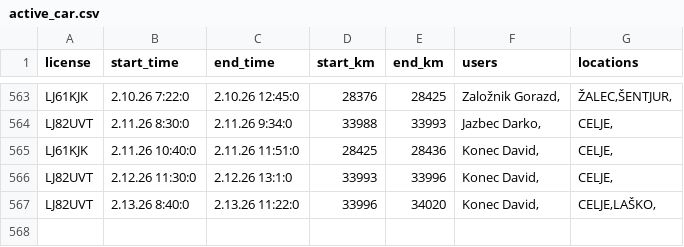
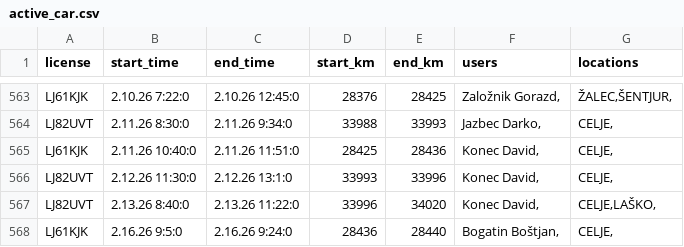
Before and after one commit to SRP-B/pot-dat, a CSV file: active_car.csv, drawn as a sheet; only a part is shown, gaps mark what is left out; the diff names each change by its address in the sheet, - before the commit and + after, or states it on an @@ line.

Commit message:
Appv12

```diff
--- a/active_car.csv
+++ b/active_car.csv
+row 568: LJ61KJK | 2.16.26 9:5:0 | 2.16.26 9:24:0 | 28436 | 28440 | Bogatin Boštjan, | CELJE,
```
